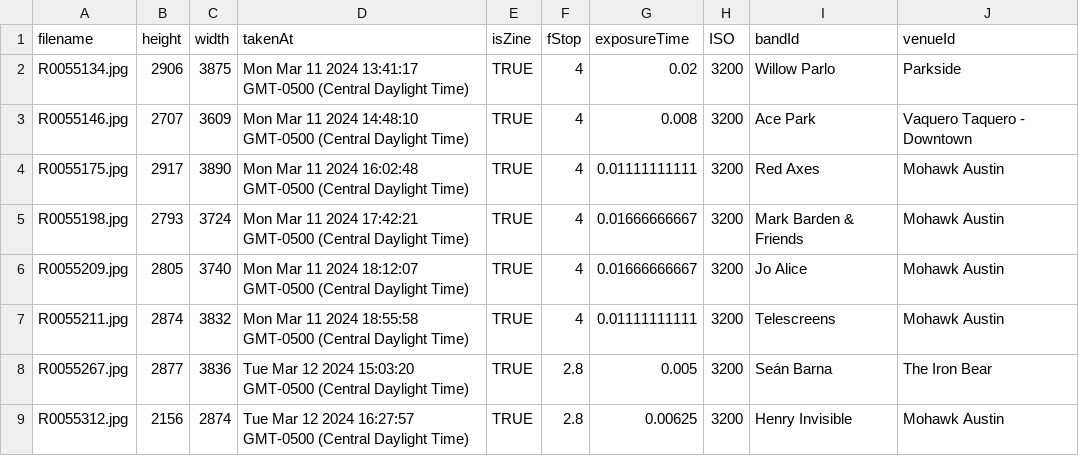
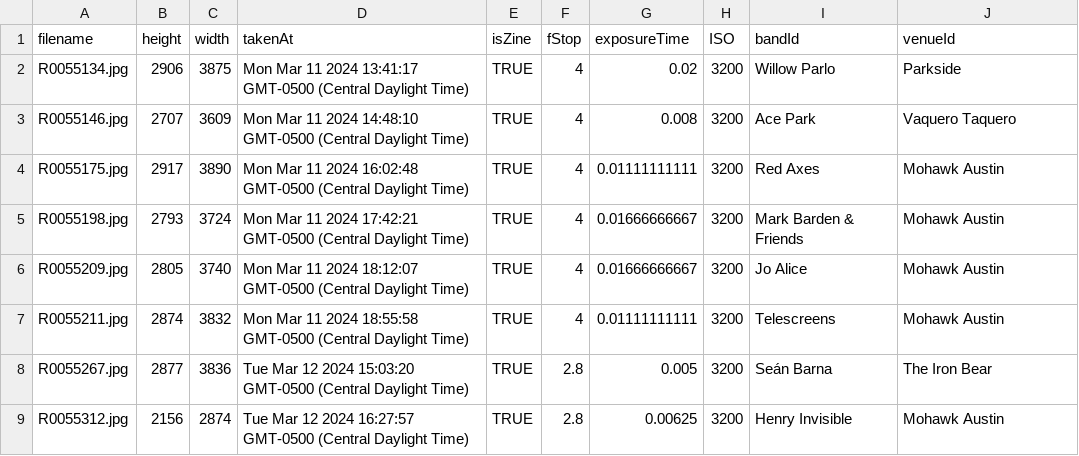
Before and after one commit to macamp0328/sxsw-zine, a CSV file: prisma/seed-data/Picture-seed.csv, drawn as a sheet; only a part is shown.

Commit message:
fix: seed update

```diff
--- a/prisma/seed-data/Picture-seed.csv
+++ b/prisma/seed-data/Picture-seed.csv
@@ -2,3 +2,3 @@ filename,height,width,takenAt,isZine,fStop,exposureTime,ISO,bandId,venueId
 R0055134.jpg,2906,3875,Mon Mar 11 2024 13:41:17 GMT-0500 (Central Daylight Time),TRUE,4,0.02,3200,Willow Parlo,Parkside
-R0055146.jpg,2707,3609,Mon Mar 11 2024 14:48:10 GMT-0500 (Central Daylight Time),TRUE,4,0.008,3200,Ace Park,Vaquero Taquero - Downtown
+R0055146.jpg,2707,3609,Mon Mar 11 2024 14:48:10 GMT-0500 (Central Daylight Time),TRUE,4,0.008,3200,Ace Park,Vaquero Taquero
 R0055175.jpg,2917,3890,Mon Mar 11 2024 16:02:48 GMT-0500 (Central Daylight Time),TRUE,4,0.01111111111,3200,Red Axes,Mohawk Austin
```
